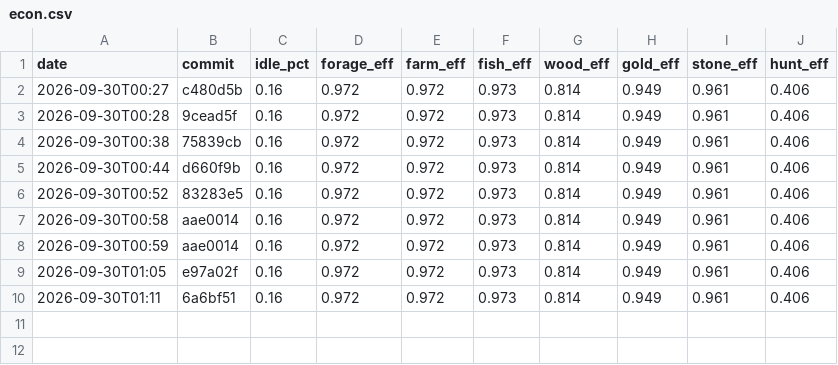
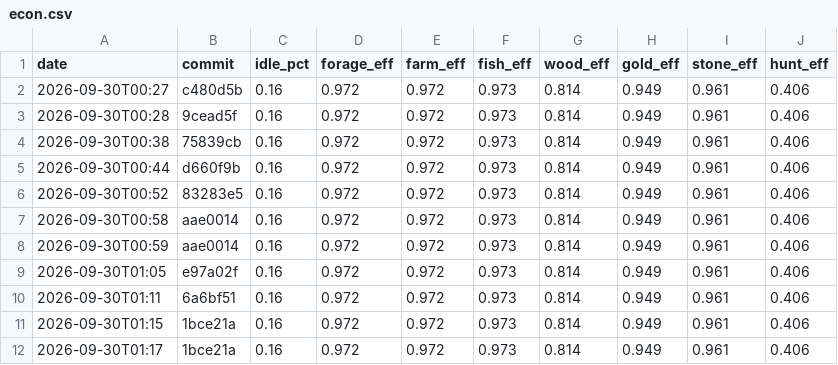
Before and after one commit to DigiMonk73/Empires, a CSV file: docs/metrics/econ.csv, drawn as a sheet.

```diff
--- a/docs/metrics/econ.csv
+++ b/docs/metrics/econ.csv
@@ -10 +10,3 @@ date,commit,idle_pct,forage_eff,farm_eff,fish_eff,wood_eff,gold_eff,stone_eff,hu
 2026-09-30T01:11,6a6bf51,0.16,0.972,0.972,0.973,0.814,0.949,0.961,0.406
+2026-09-30T01:15,1bce21a,0.16,0.972,0.972,0.973,0.814,0.949,0.961,0.406
+2026-09-30T01:17,1bce21a,0.16,0.972,0.972,0.973,0.814,0.949,0.961,0.406
```
Also changed, not shown: docs/metrics/history.csv, 13 other files.
